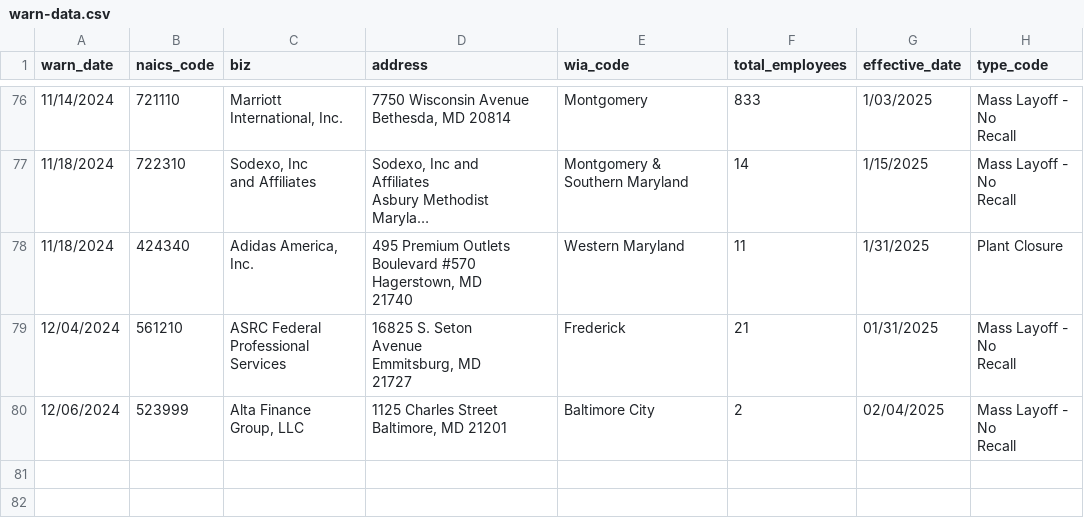
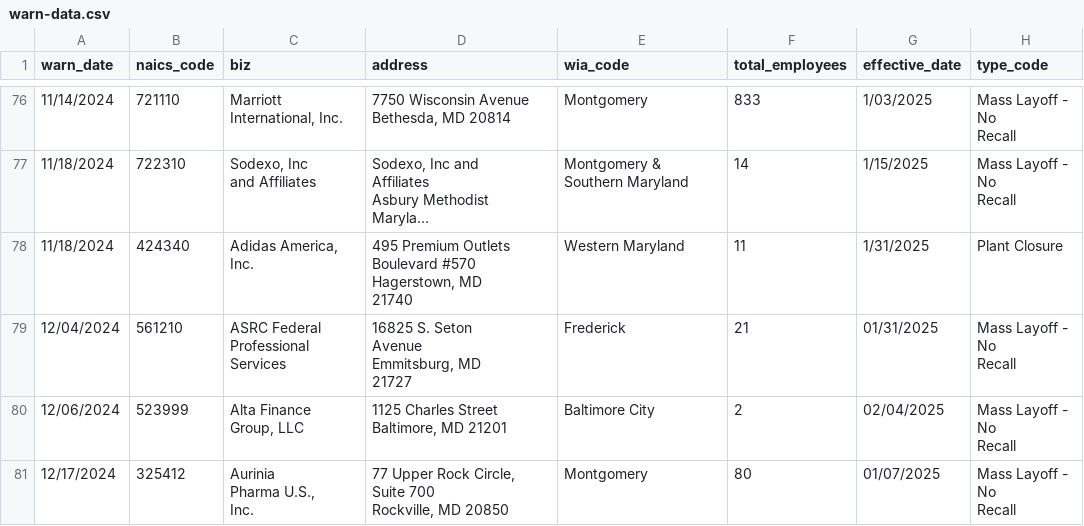
Before and after one commit to ndelkamiller/nicarscrape, a CSV file: warn-data.csv, drawn as a sheet; only a part is shown, gaps mark what is left out; long unchanged cells end in ….

```diff
--- a/warn-data.csv
+++ b/warn-data.csv
@@ -373 +373,7 @@ Baltimore, MD 21201",Baltimore City,2,02/04/2025,"Mass Layoff - No
 Recall"
+12/17/2024,325412,"Aurinia
+Pharma U.S.,
+Inc.","77 Upper Rock Circle,
+Suite 700
+Rockville, MD 20850",Montgomery,80,01/07/2025,"Mass Layoff - No
+Recall"
```
